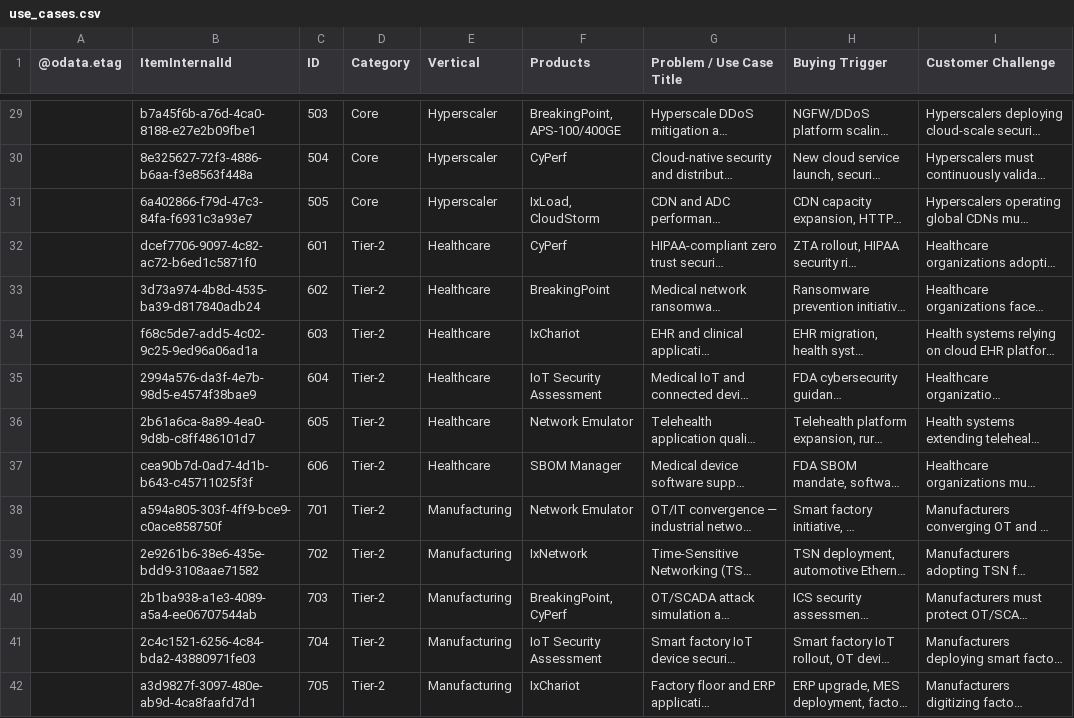
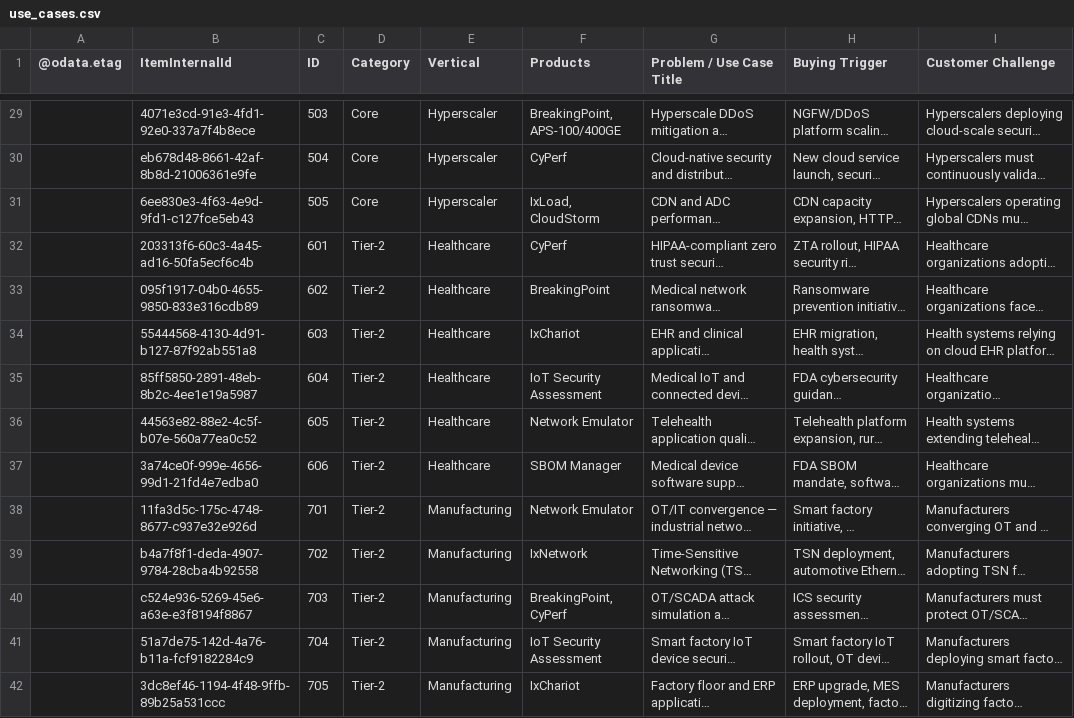
Before and after one commit to sksrinivasan27/keysight-nts-hub-pipeline, a CSV file: data/use_cases.csv, drawn as a sheet; only a part is shown, gaps mark what is left out; long unchanged cells end in …; the diff covers the shown part only; the diff names each change by its address in the sheet, - before the commit and + after, or states it on an @@ line.

```diff
--- a/data/use_cases.csv
+++ b/data/use_cases.csv
-B29 (ItemInternalId): b7a45f6b-a76d-4ca0-8188-e27e2b09fbe1
+B29 (ItemInternalId): 4071e3cd-91e3-4fd1-92e0-337a7f4b8ece
-B30 (ItemInternalId): 8e325627-72f3-4886-b6aa-f3e8563f448a
+B30 (ItemInternalId): eb678d48-8661-42af-8b8d-21006361e9fe
-B31 (ItemInternalId): 6a402866-f79d-47c3-84fa-f6931c3a93e7
+B31 (ItemInternalId): 6ee830e3-4f63-4e9d-9fd1-c127fce5eb43
-B32 (ItemInternalId): dcef7706-9097-4c82-ac72-b6ed1c5871f0
+B32 (ItemInternalId): 203313f6-60c3-4a45-ad16-50fa5ecf6c4b
-B33 (ItemInternalId): 3d73a974-4b8d-4535-ba39-d817840adb24
+B33 (ItemInternalId): 095f1917-04b0-4655-9850-833e316cdb89
-B34 (ItemInternalId): f68c5de7-add5-4c02-9c25-9ed96a06ad1a
+B34 (ItemInternalId): 55444568-4130-4d91-b127-87f92ab551a8
-B35 (ItemInternalId): 2994a576-da3f-4e7b-98d5-e4574f38bae9
+B35 (ItemInternalId): 85ff5850-2891-48eb-8b2c-4ee1e19a5987
-B36 (ItemInternalId): 2b61a6ca-8a89-4ea0-9d8b-c8ff486101d7
+B36 (ItemInternalId): 44563e82-88e2-4c5f-b07e-560a77ea0c52
-B37 (ItemInternalId): cea90b7d-0ad7-4d1b-b643-c45711025f3f
+B37 (ItemInternalId): 3a74ce0f-999e-4656-99d1-21fd4e7edba0
-B38 (ItemInternalId): a594a805-303f-4ff9-bce9-c0ace858750f
+B38 (ItemInternalId): 11fa3d5c-175c-4748-8677-c937e32e926d
-B39 (ItemInternalId): 2e9261b6-38e6-435e-bdd9-3108aae71582
+B39 (ItemInternalId): b4a7f8f1-deda-4907-9784-28cba4b92558
-B40 (ItemInternalId): 2b1ba938-a1e3-4089-a5a4-ee06707544ab
+B40 (ItemInternalId): c524e936-5269-45e6-a63e-e3f8194f8867
-B41 (ItemInternalId): 2c4c1521-6256-4c84-bda2-43880971fe03
+B41 (ItemInternalId): 51a7de75-142d-4a76-b11a-fcf9182284c9
-B42 (ItemInternalId): a3d9827f-3097-480e-ab9d-4ca8faafd7d1
+B42 (ItemInternalId): 3dc8ef46-1194-4f48-9ffb-89b25a531ccc
```
Also changed, not shown: 52 edited cells elsewhere in this file.
